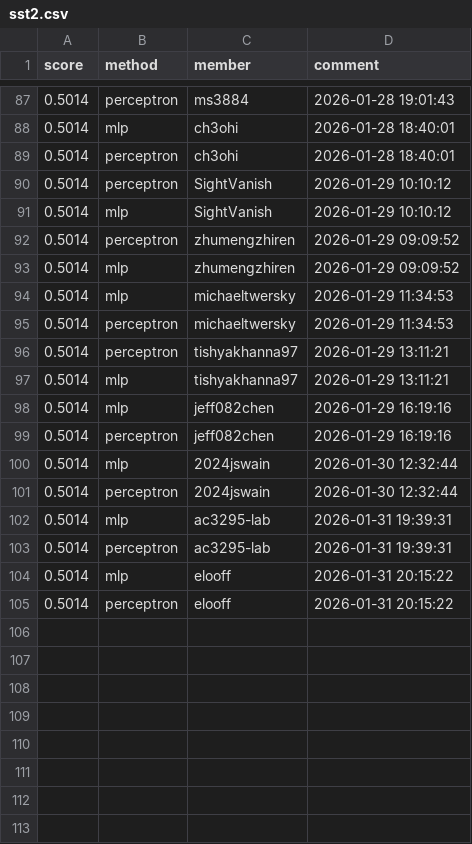
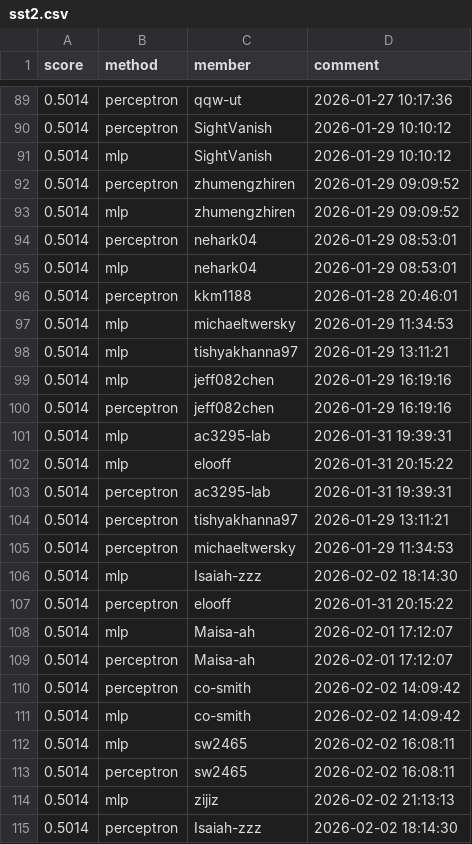
Before and after one commit to Cornell-Tech-CS5744-Spring-2026/leaderboards, a CSV file: a1/sst2.csv, drawn as a sheet; only a part is shown, gaps mark what is left out; the diff covers the shown part only.

```diff
--- a/a1/sst2.csv
+++ b/a1/sst2.csv
@@ -87,4 +89,2 @@ score,method,member,comment
-0.5014,perceptron,ms3884,2026-01-28 19:01:43
-0.5014,mlp,ch3ohi,2026-01-28 18:40:01
-0.5014,perceptron,ch3ohi,2026-01-28 18:40:01
+0.5014,perceptron,qqw-ut,2026-01-27 10:17:36
 0.5014,perceptron,SightVanish,2026-01-29 10:10:12
@@ -93,5 +93,6 @@ score,method,member,comment
 0.5014,mlp,zhumengzhiren,2026-01-29 09:09:52
+0.5014,perceptron,nehark04,2026-01-29 08:53:01
+0.5014,mlp,nehark04,2026-01-29 08:53:01
+0.5014,perceptron,kkm1188,2026-01-28 20:46:01
 0.5014,mlp,michaeltwersky,2026-01-29 11:34:53
-0.5014,perceptron,michaeltwersky,2026-01-29 11:34:53
-0.5014,perceptron,tishyakhanna97,2026-01-29 13:11:21
 0.5014,mlp,tishyakhanna97,2026-01-29 13:11:21
@@ -99,7 +100,16 @@ score,method,member,comment
 0.5014,perceptron,jeff082chen,2026-01-29 16:19:16
-0.5014,mlp,2024jswain,2026-01-30 12:32:44
-0.5014,perceptron,2024jswain,2026-01-30 12:32:44
 0.5014,mlp,ac3295-lab,2026-01-31 19:39:31
+0.5014,mlp,elooff,2026-01-31 20:15:22
 0.5014,perceptron,ac3295-lab,2026-01-31 19:39:31
-0.5014,mlp,elooff,2026-01-31 20:15:22
+0.5014,perceptron,tishyakhanna97,2026-01-29 13:11:21
+0.5014,perceptron,michaeltwersky,2026-01-29 11:34:53
+0.5014,mlp,Isaiah-zzz,2026-02-02 18:14:30
 0.5014,perceptron,elooff,2026-01-31 20:15:22
+0.5014,mlp,Maisa-ah,2026-02-01 17:12:07
+0.5014,perceptron,Maisa-ah,2026-02-01 17:12:07
+0.5014,perceptron,co-smith,2026-02-02 14:09:42
+0.5014,mlp,co-smith,2026-02-02 14:09:42
+0.5014,mlp,sw2465,2026-02-02 16:08:11
+0.5014,perceptron,sw2465,2026-02-02 16:08:11
+0.5014,mlp,zijiz,2026-02-02 21:13:13
+0.5014,perceptron,Isaiah-zzz,2026-02-02 18:14:30
```
Also changed, not shown: 15 added rows, 6 removed rows, 41 moved rows and 16 edited cells elsewhere in this file.
